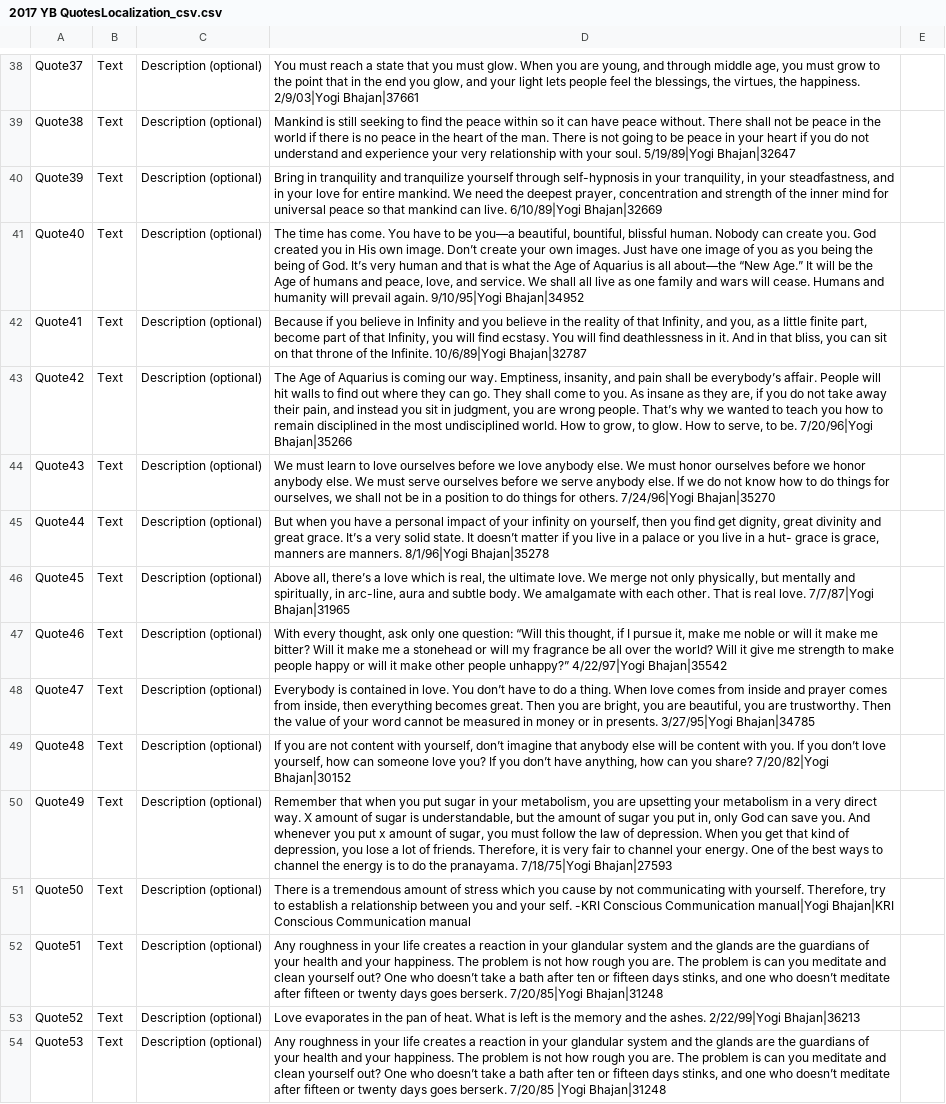
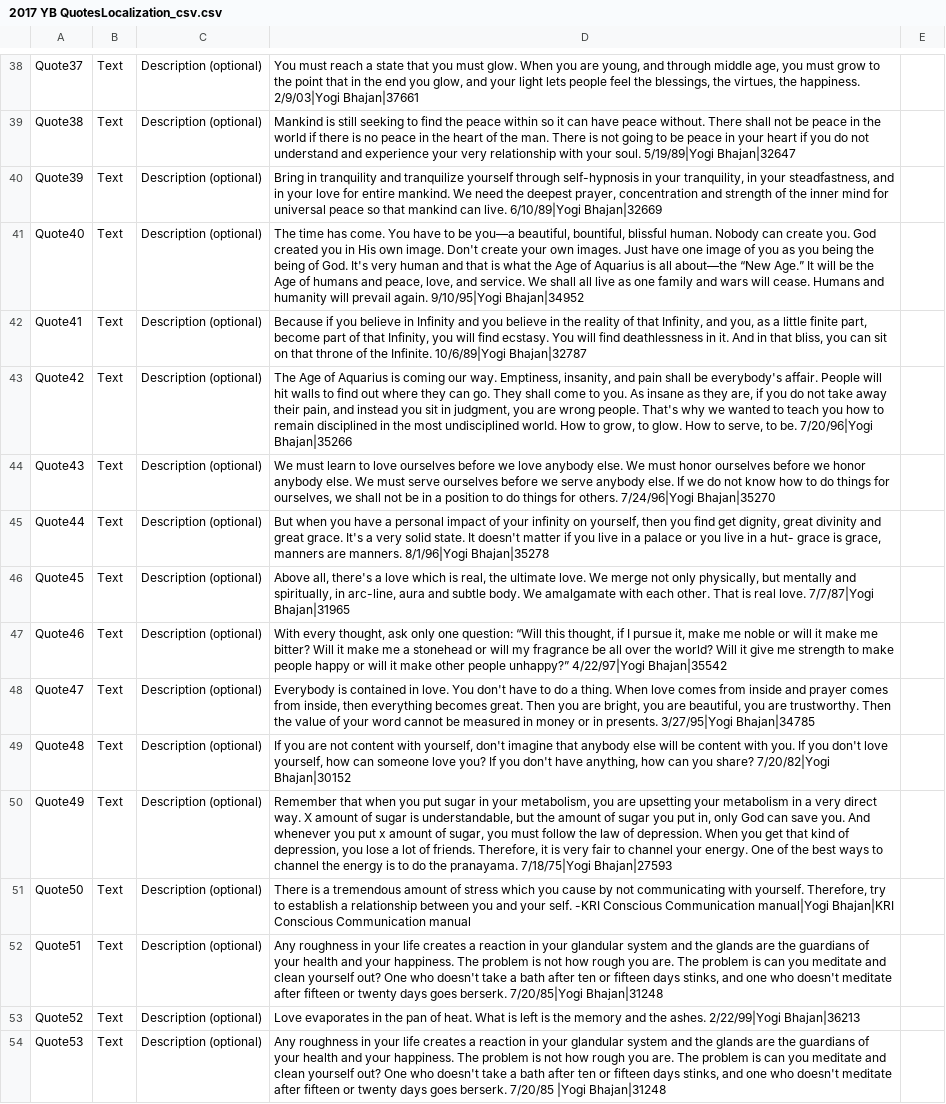
Before and after one commit to nemorisgames/FraseDiaria, a CSV file: Assets/Localization/2017 YB QuotesLocalization_csv.csv, drawn as a sheet; only a part is shown, gaps mark what is left out; the diff covers the shown part only; the diff names each change by its address in the sheet, - before the commit and + after, or states it on an @@ line.

```diff
--- a/Assets/Localization/2017 YB QuotesLocalization_csv.csv
+++ b/Assets/Localization/2017 YB QuotesLocalization_csv.csv
-D41: …own image. Don’t create your own images. Just have one image of you as you being the being of God. It’s very human…
+D41: …own image. Don't create your own images. Just have one image of you as you being the being of God. It's very human…
-D43: …shall be everybody’s affair. People will hit walls to find out where they can go. They shall come to you. As insane as they are, if you do not take away their pain, and instead you sit in judgment, you are wrong people. That’s why we…
+D43: …shall be everybody's affair. People will hit walls to find out where they can go. They shall come to you. As insane as they are, if you do not take away their pain, and instead you sit in judgment, you are wrong people. That's why we…
-D45: …great grace. It’s a very solid state. It doesn’t matter if…
+D45: …great grace. It's a very solid state. It doesn't matter if…
-D46: Above all, there’s a love…
+D46: Above all, there's a love…
-D48: …love. You don’t have to…
+D48: …love. You don't have to…
-D49: …with yourself, don’t imagine that anybody else will be content with you. If you don’t love yourself, how can someone love you? If you don’t have anything,…
+D49: …with yourself, don't imagine that anybody else will be content with you. If you don't love yourself, how can someone love you? If you don't have anything,…
-D52: …One who doesn’t take a bath after ten or fifteen days stinks, and one who doesn’t meditate after…
+D52: …One who doesn't take a bath after ten or fifteen days stinks, and one who doesn't meditate after…
-D54: …One who doesn’t take a bath after ten or fifteen days stinks, and one who doesn’t meditate after…
+D54: …One who doesn't take a bath after ten or fifteen days stinks, and one who doesn't meditate after…
```
Also changed, not shown: 134 edited cells elsewhere in this file, 20 other files.
